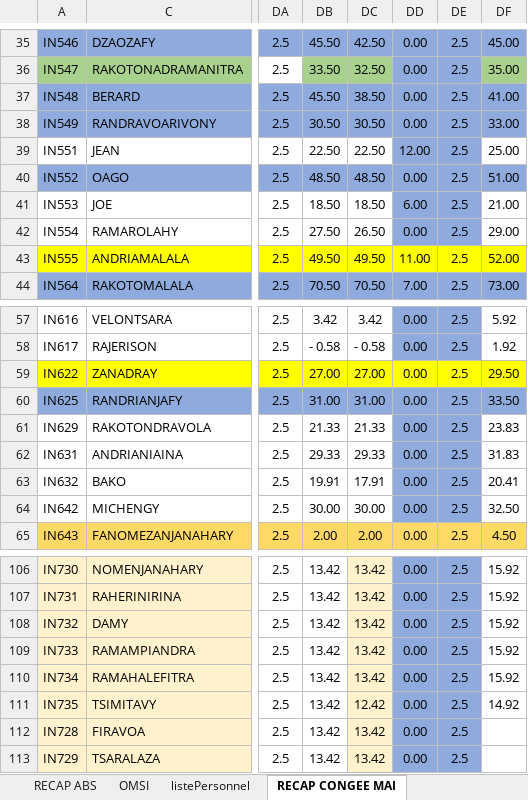
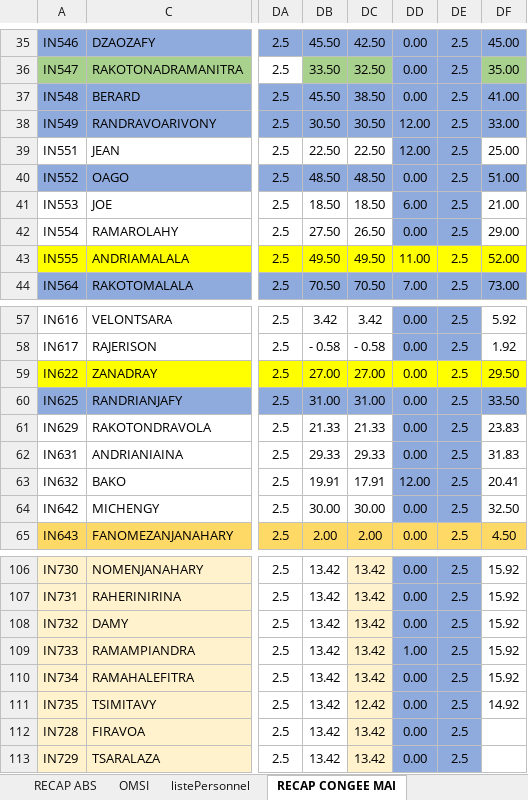
Before and after one commit to HeryANDRIANIRIANA/AgentAdministratifField, an Excel workbook: data/CREATION SUIVI PRESENCE2026-10-16.xlsx, sheet RECAP CONGEE MAI, drawn as a sheet; only a part is shown, gaps mark what is left out; values as stored, in another font and other column widths than the file's, no borders; conditional formats not drawn; the diff names each change by its address in the sheet, - before the commit and + after, or states it on an @@ line.

```diff
--- a/data/CREATION SUIVI PRESENCE2026-10-16.xlsx (sheet RECAP CONGEE MAI)
+++ b/data/CREATION SUIVI PRESENCE2026-10-16.xlsx (sheet RECAP CONGEE MAI)
-DD38: 0.00
+DD38: 12.00
-DD63: 0.00
+DD63: 12.00
-DD109: 0.00
+DD109: 1.00
```
Also changed, not shown: sheet TU PLANTSITE, 15 other files.
